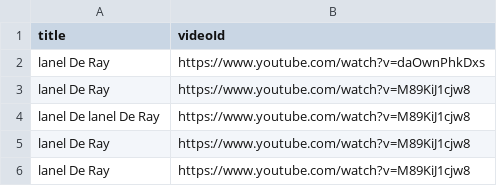
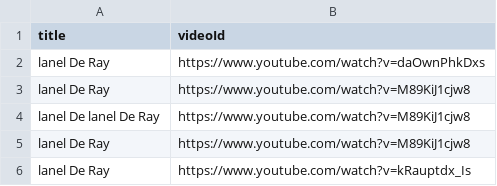
Before and after one commit to AungKoKoLin1997/bedtime_story, a CSV file: videoId.csv, drawn as a sheet.

Commit message:
Update videoId.csv

```diff
--- a/videoId.csv
+++ b/videoId.csv
@@ -5,2 +5,2 @@ lanel De lanel De Ray,https://www.youtube.com/watch?v=M89KiJ1cjw8
 lanel De Ray,https://www.youtube.com/watch?v=M89KiJ1cjw8
-lanel De Ray,https://www.youtube.com/watch?v=M89KiJ1cjw8
+lanel De Ray,https://www.youtube.com/watch?v=kRauptdx_Is
```
